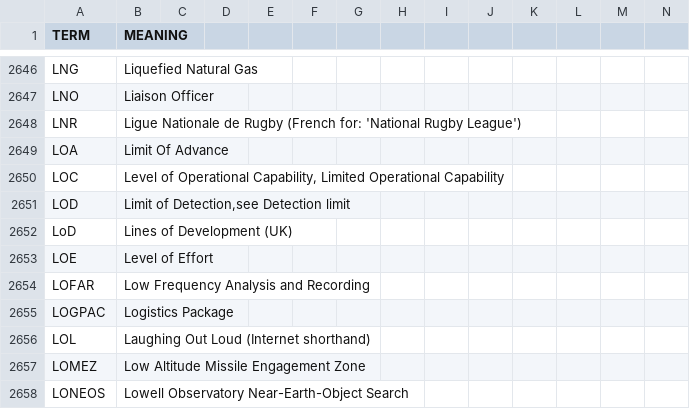
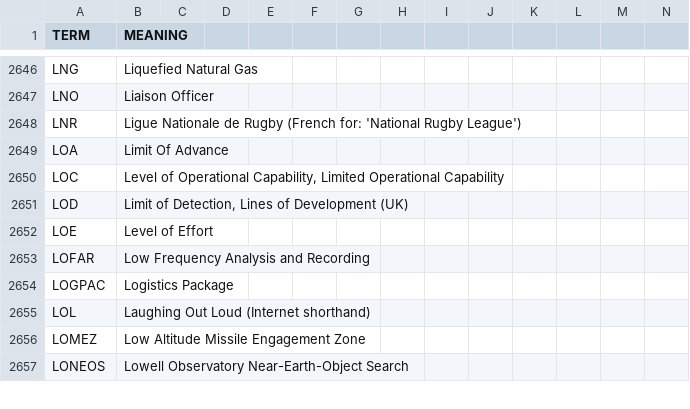
Before and after one commit to fleschutz/PowerShell, a CSV file: scripts/data/dicts/general.csv, drawn as a sheet; only a part is shown, gaps mark what is left out; rows hold the shown columns only; the diff names each change by its address in the sheet, - before the commit and + after, or states it on an @@ line.

```diff
--- a/scripts/data/dicts/general.csv
+++ b/scripts/data/dicts/general.csv
-B2651 (MEANING): Limit of Detection,see Detection limit
+B2651 (MEANING): Limit of Detection, Lines of Development (UK)
-row 2652: LoD | Lines of Development (UK)
```
Also changed, not shown: scripts/data/dicts/aviation.csv, scripts/data/dicts/computing.csv.
